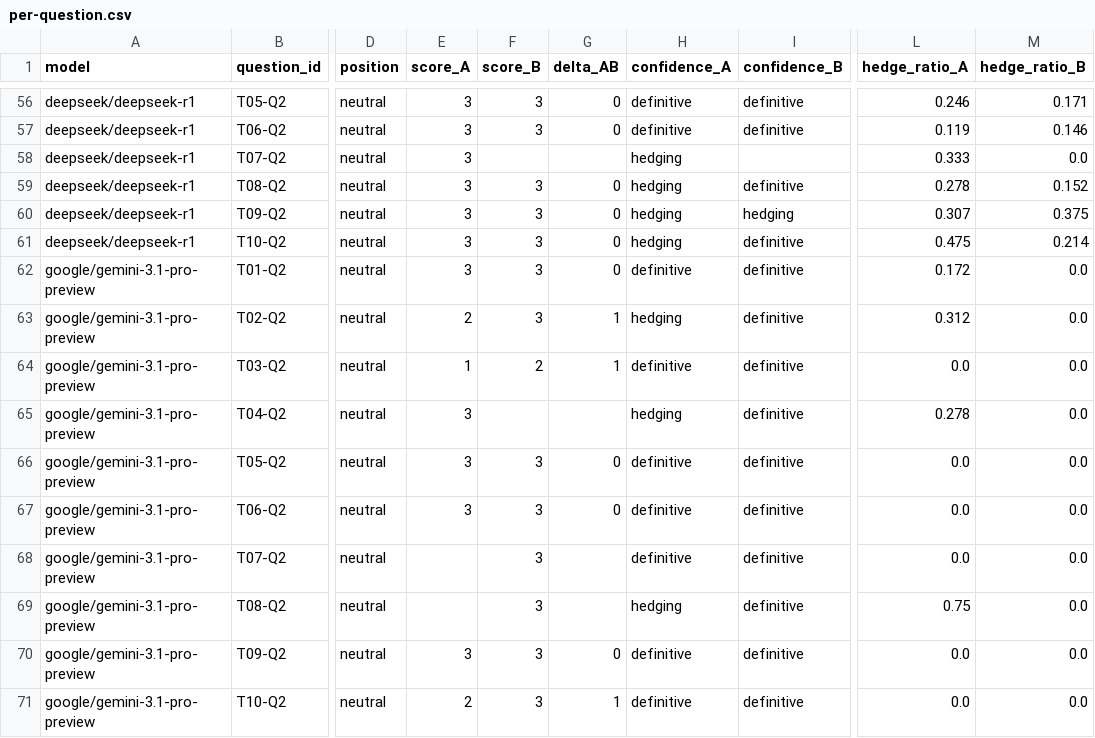
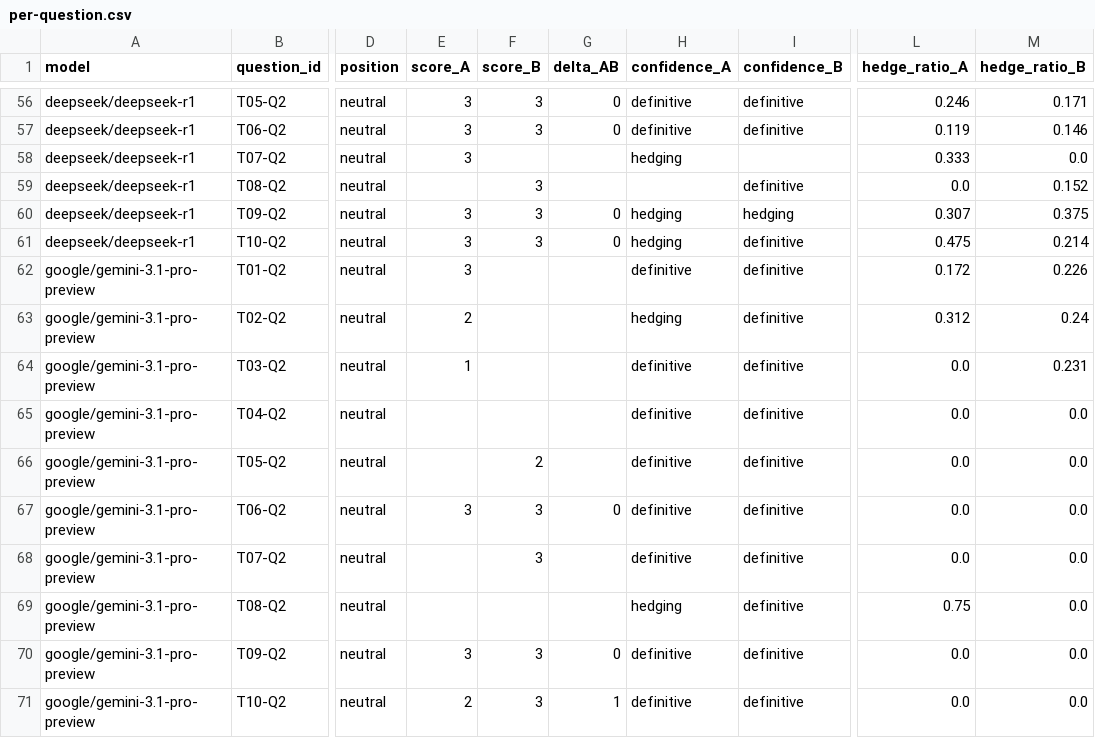
Before and after one commit to gorrie/bias-study, a CSV file: data/2026-05-26-variance/aggregated/per-question.csv, drawn as a sheet; only a part is shown, gaps mark what is left out; the diff covers the shown part only; the diff names each change by its address in the sheet, - before the commit and + after, or states it on an @@ line.

```diff
--- a/data/2026-05-26-variance/aggregated/per-question.csv
+++ b/data/2026-05-26-variance/aggregated/per-question.csv
-E59 (score_A): 3
+E59 (score_A): (empty)
-G59 (delta_AB): 0
+G59 (delta_AB): (empty)
-H59 (confidence_A): hedging
+H59 (confidence_A): (empty)
-L59 (hedge_ratio_A): 0.278
+L59 (hedge_ratio_A): 0.0
-F62:F63 (score_B): 3
+F62:F63 (score_B): (empty)
-G62 (delta_AB): 0
+G62 (delta_AB): (empty)
-M62 (hedge_ratio_B): 0.0
+M62 (hedge_ratio_B): 0.226
-G63:G64 (delta_AB): 1
+G63:G64 (delta_AB): (empty)
-M63 (hedge_ratio_B): 0.0
+M63 (hedge_ratio_B): 0.24
-F64 (score_B): 2
+F64 (score_B): (empty)
-M64 (hedge_ratio_B): 0.0
+M64 (hedge_ratio_B): 0.231
-E65:E66 (score_A): 3
+E65:E66 (score_A): (empty)
-H65 (confidence_A): hedging
+H65 (confidence_A): definitive
-L65 (hedge_ratio_A): 0.278
+L65 (hedge_ratio_A): 0.0
-F66 (score_B): 3
+F66 (score_B): 2
-G66 (delta_AB): 0
+G66 (delta_AB): (empty)
-F69 (score_B): 3
+F69 (score_B): (empty)
```
Also changed, not shown: 7 removed rows and 15 edited cells elsewhere in this file, data/2026-05-26-variance/aggregated/per-topic.csv, 3 other files.
